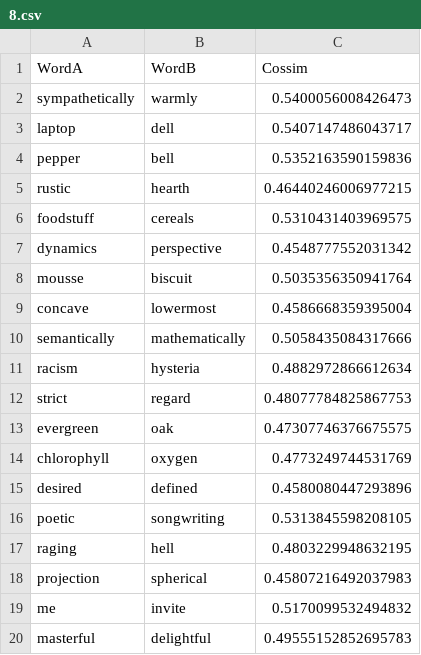
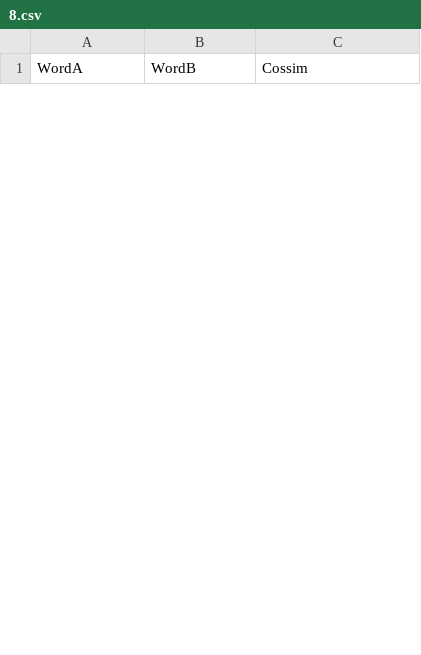
Before and after one commit to dylanebert/mmid, a CSV file: 10b30/8.csv, drawn as a sheet; only a part is shown; removed rows and columns are numbered as before the commit, all else as after; the diff covers the shown part only; the diff names each change by its address in the sheet, - before the commit and + after, or states it on an @@ line.

```diff
--- a/10b30/8.csv
+++ b/10b30/8.csv
-row 2: sympathetically | warmly | 0.5400056008426473
-row 3: laptop | dell | 0.5407147486043717
-row 4: pepper | bell | 0.5352163590159836
-row 5: rustic | hearth | 0.46440246006977215
-row 6: foodstuff | cereals | 0.5310431403969575
-row 7: dynamics | perspective | 0.4548777552031342
-row 8: mousse | biscuit | 0.5035356350941764
-row 9: concave | lowermost | 0.4586668359395004
-row 10: semantically | mathematically | 0.5058435084317666
-row 11: racism | hysteria | 0.4882972866612634
-row 12: strict | regard | 0.48077784825867753
-row 13: evergreen | oak | 0.47307746376675575
-row 14: chlorophyll | oxygen | 0.4773249744531769
-row 15: desired | defined | 0.4580080447293896
-row 16: poetic | songwriting | 0.5313845598208105
-row 17: raging | hell | 0.4803229948632195
-row 18: projection | spherical | 0.45807216492037983
-row 19: me | invite | 0.5170099532494832
-row 20: masterful | delightful | 0.49555152852695783
```
Also changed, not shown: 30 added rows and 11 removed rows elsewhere in this file, 10b30/2.csv, 10b30/3.csv, 31 other files.
